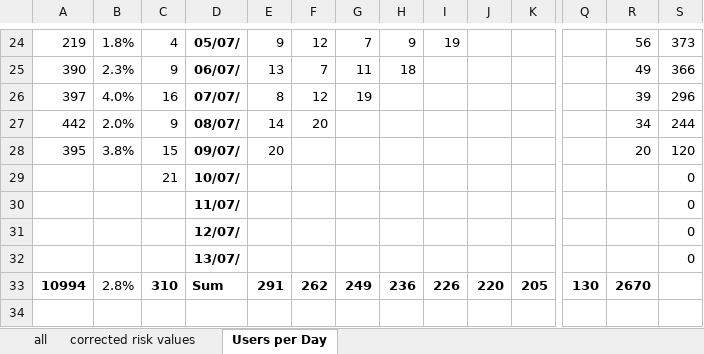
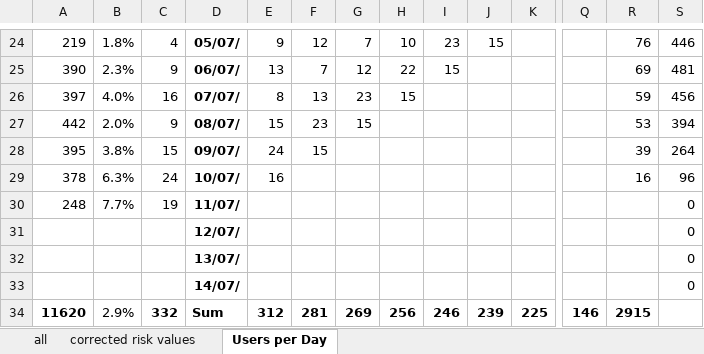
Before and after one commit to Tho-Mat/corona-stuff, an Excel workbook: überblick.xlsx, sheet Users per Day, drawn as a sheet; only a part is shown, gaps mark what is left out; values as stored, in another font and other column widths than the file's, no borders; charts and pictures not drawn; removed rows and columns are numbered as before the commit, all else as after; rows hold the shown columns only; the diff covers the shown part only; the diff names each change by its address in the sheet, - before the commit and + after, or states it on an @@ line.

```diff
--- a/überblick.xlsx (sheet Users per Day)
+++ b/überblick.xlsx (sheet Users per Day)
-H24: 9
+H24: 10
-I24: 19
+I24: 23
-J24: (empty)
+J24: 15
-R24: 56
+R24: 76
-S24: 373
+S24: 446
-G25: 11
+G25: 12
-H25: 18
+H25: 22
-I25: (empty)
+I25: 15
-R25: 49
+R25: 69
-S25: 366
+S25: 481
-F26: 12
+F26: 13
-G26: 19
+G26: 23
-H26: (empty)
+H26: 15
-R26: 39
+R26: 59
-S26: 296
+S26: 456
-E27: 14
+E27: 15
-F27: 20
+F27: 23
-G27: (empty)
+G27: 15
-R27: 34
+R27: 53
-S27: 244
+S27: 394
-E28: 20
+E28: 24
-F28: (empty)
+F28: 15
-R28: 20
+R28: 39
-S28: 120
+S28: 264
-row 29:  |  | 21 | 10/07/ |  |  |  |  |  |  |  |  |  | 0
-row 30:  |  |  | 11/07/ |  |  |  |  |  |  |  |  |  | 0
+row 29: 378 | 6.3% | 24 | 10/07/ | 16 |  |  |  |  |  |  |  | 16 | 96
+row 30: 248 | 7.7% | 19 | 11/07/ |  |  |  |  |  |  |  |  |  | 0
-row 33: 10994 | 2.8% | 310 | Sum | 291 | 262 | 249 | 236 | 226 | 220 | 205 | 130 | 2670
+row 33:  |  |  | 14/07/ |  |  |  |  |  |  |  |  |  | 0
+row 34: 11620 | 2.9% | 332 | Sum | 312 | 281 | 269 | 256 | 246 | 239 | 225 | 146 | 2915
```
Also changed, not shown: 32 edited cells elsewhere in this sheet, sheet all, sheet corrected risk values, charts or pictures, 1 other file.
